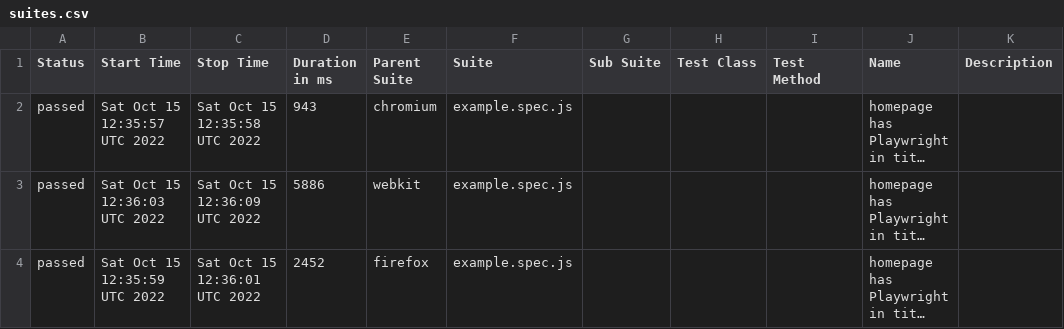
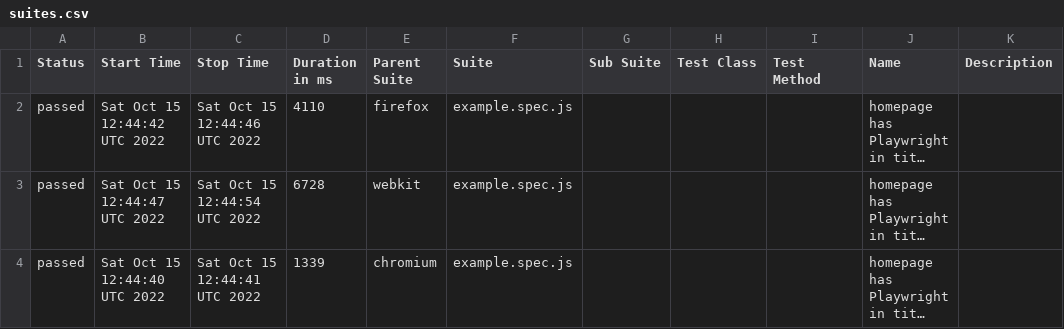
Before and after one commit to ValeriiMandryka/Boilerplate-Playwright-Allure-PlaywrightReport-Docker, a CSV file: data/suites.csv, drawn as a sheet; long unchanged cells end in …; the diff names each change by its address in the sheet, - before the commit and + after, or states it on an @@ line.

```diff
--- a/data/suites.csv
+++ b/data/suites.csv
-B2 (Start Time): Sat Oct 15 12:35:57 UTC 2022
+B2 (Start Time): Sat Oct 15 12:44:42 UTC 2022
-C2 (Stop Time): Sat Oct 15 12:35:58 UTC 2022
+C2 (Stop Time): Sat Oct 15 12:44:46 UTC 2022
-D2 (Duration in ms): 943
+D2 (Duration in ms): 4110
-E2 (Parent Suite): chromium
+E2 (Parent Suite): firefox
-B3 (Start Time): Sat Oct 15 12:36:03 UTC 2022
+B3 (Start Time): Sat Oct 15 12:44:47 UTC 2022
-C3 (Stop Time): Sat Oct 15 12:36:09 UTC 2022
+C3 (Stop Time): Sat Oct 15 12:44:54 UTC 2022
-D3 (Duration in ms): 5886
+D3 (Duration in ms): 6728
-B4 (Start Time): Sat Oct 15 12:35:59 UTC 2022
+B4 (Start Time): Sat Oct 15 12:44:40 UTC 2022
-C4 (Stop Time): Sat Oct 15 12:36:01 UTC 2022
+C4 (Stop Time): Sat Oct 15 12:44:41 UTC 2022
-D4 (Duration in ms): 2452
+D4 (Duration in ms): 1339
-E4 (Parent Suite): firefox
+E4 (Parent Suite): chromium
```
Also changed, not shown: 19 other files.
